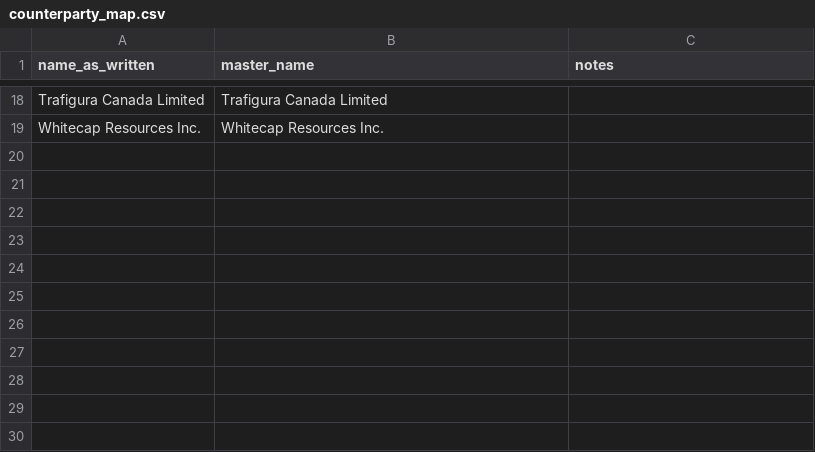
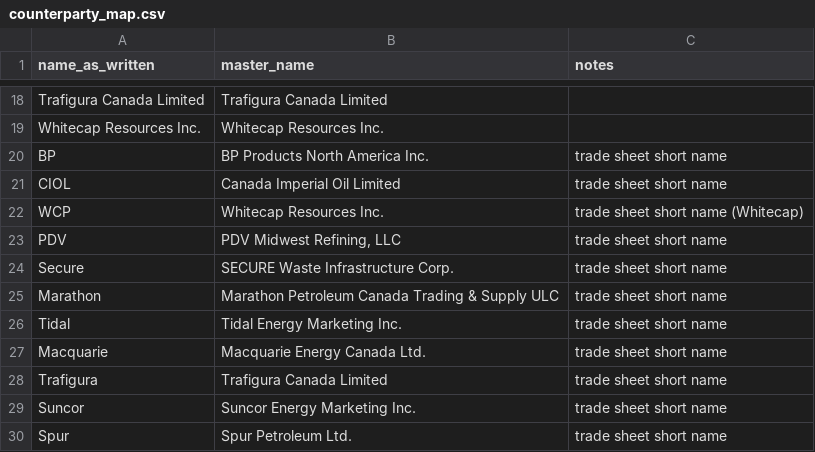
Before and after one commit to ivanmueller/KM-RiskReporting, a CSV file: config/counterparty_map.csv, drawn as a sheet; only a part is shown, gaps mark what is left out.

```diff
--- a/config/counterparty_map.csv
+++ b/config/counterparty_map.csv
@@ -19 +19,12 @@ Trafigura Canada Limited,Trafigura Canada Limited,
 Whitecap Resources Inc.,Whitecap Resources Inc.,
+BP,BP Products North America Inc.,trade sheet short name
+CIOL,Canada Imperial Oil Limited,trade sheet short name
+WCP,Whitecap Resources Inc.,trade sheet short name (Whitecap)
+PDV,"PDV Midwest Refining, LLC",trade sheet short name
+Secure,SECURE Waste Infrastructure Corp.,trade sheet short name
+Marathon,Marathon Petroleum Canada Trading & Supply ULC,trade sheet short name
+Tidal,Tidal Energy Marketing Inc.,trade sheet short name
+Macquarie,Macquarie Energy Canada Ltd.,trade sheet short name
+Trafigura,Trafigura Canada Limited,trade sheet short name
+Suncor,Suncor Energy Marketing Inc.,trade sheet short name
+Spur,Spur Petroleum Ltd.,trade sheet short name
```
Also changed, not shown: 15 other files.
